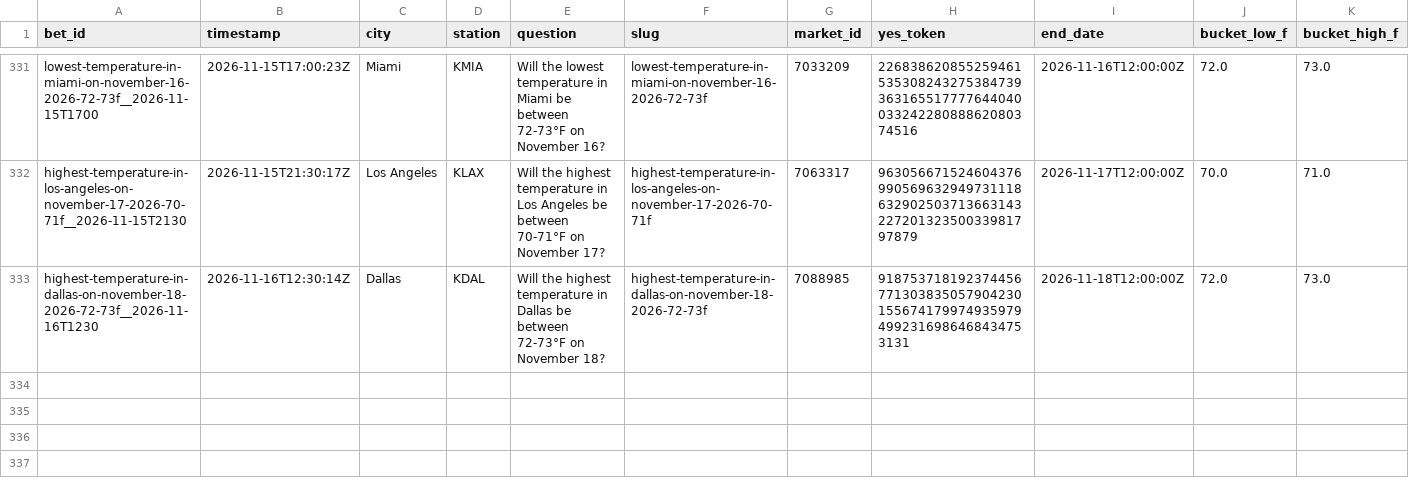
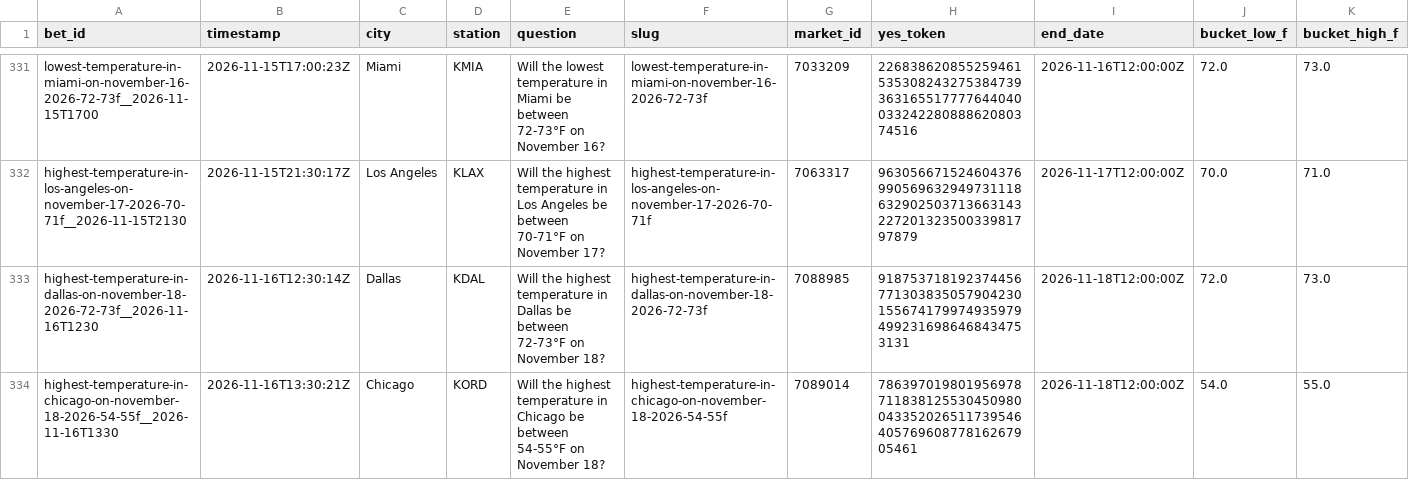
Before and after one commit to user-kv/polymarket-desk, a CSV file: papertrader/data/bets.csv, drawn as a sheet; only a part is shown, gaps mark what is left out; rows hold the shown columns only; the diff names each change by its address in the sheet, - before the commit and + after, or states it on an @@ line.

```diff
--- a/papertrader/data/bets.csv
+++ b/papertrader/data/bets.csv
+row 334: highest-temperature-in-chicago-on-november-18-2026-54-55f__2026-11-16T1330 | 2026-11-16T13:30:21Z | Chicago | KORD | Will the highest temperature in Chicago be between 54-55°F on November 18? | highest-temperature-in-chicago-on-november-18-2026-54-55f | 7089014 | 78639701980195697871183812553045098004335202651173954640576960877816267905461 | 2026-11-18T12:00:00Z | 54.0 | 55.0
```
Also changed, not shown: 3 other files.
